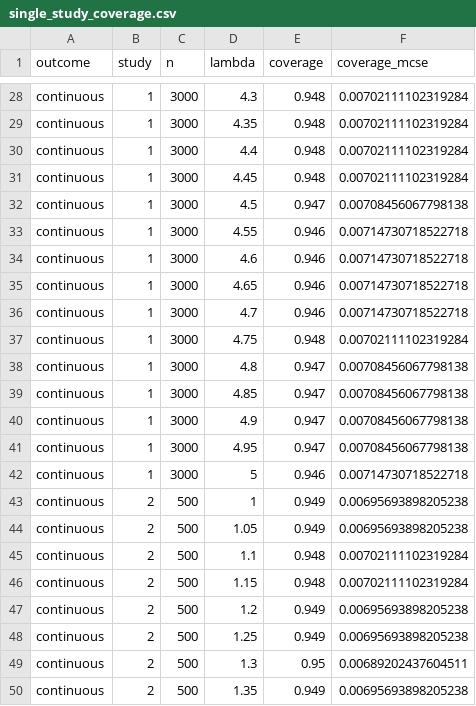
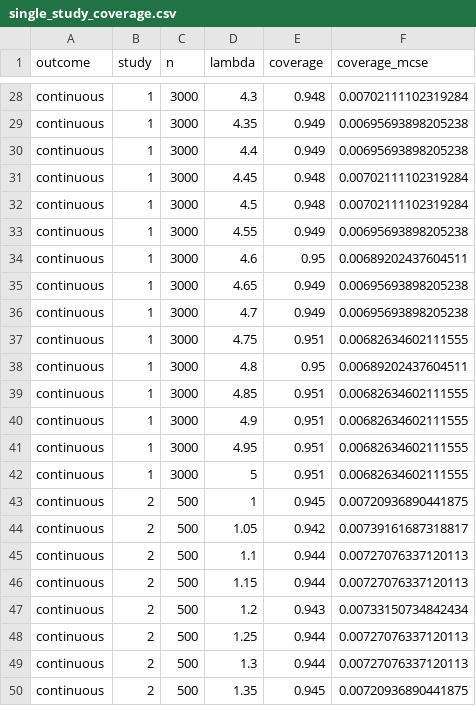
Before and after one commit to Vig2001/partialID, a CSV file: src/outputs/causal_sim_quick_continuous/single_study_coverage.csv, drawn as a sheet; only a part is shown, gaps mark what is left out; the diff covers the shown part only.

```diff
--- a/src/outputs/causal_sim_quick_continuous/single_study_coverage.csv
+++ b/src/outputs/causal_sim_quick_continuous/single_study_coverage.csv
@@ -28,23 +28,23 @@
 "continuous",1,3000,4.3,0.948,0.00702111102319284
-"continuous",1,3000,4.35,0.948,0.00702111102319284
-"continuous",1,3000,4.4,0.948,0.00702111102319284
+"continuous",1,3000,4.35,0.949,0.00695693898205238
+"continuous",1,3000,4.4,0.949,0.00695693898205238
 "continuous",1,3000,4.45,0.948,0.00702111102319284
-"continuous",1,3000,4.5,0.947,0.00708456067798138
-"continuous",1,3000,4.55,0.946,0.00714730718522718
-"continuous",1,3000,4.6,0.946,0.00714730718522718
-"continuous",1,3000,4.65,0.946,0.00714730718522718
-"continuous",1,3000,4.7,0.946,0.00714730718522718
-"continuous",1,3000,4.75,0.948,0.00702111102319284
-"continuous",1,3000,4.8,0.947,0.00708456067798138
-"continuous",1,3000,4.85,0.947,0.00708456067798138
-"continuous",1,3000,4.9,0.947,0.00708456067798138
-"continuous",1,3000,4.95,0.947,0.00708456067798138
-"continuous",1,3000,5,0.946,0.00714730718522718
-"continuous",2,500,1,0.949,0.00695693898205238
-"continuous",2,500,1.05,0.949,0.00695693898205238
-"continuous",2,500,1.1,0.948,0.00702111102319284
-"continuous",2,500,1.15,0.948,0.00702111102319284
-"continuous",2,500,1.2,0.949,0.00695693898205238
-"continuous",2,500,1.25,0.949,0.00695693898205238
-"continuous",2,500,1.3,0.95,0.00689202437604511
-"continuous",2,500,1.35,0.949,0.00695693898205238
+"continuous",1,3000,4.5,0.948,0.00702111102319284
+"continuous",1,3000,4.55,0.949,0.00695693898205238
+"continuous",1,3000,4.6,0.95,0.00689202437604511
+"continuous",1,3000,4.65,0.949,0.00695693898205238
+"continuous",1,3000,4.7,0.949,0.00695693898205238
+"continuous",1,3000,4.75,0.951,0.00682634602111555
+"continuous",1,3000,4.8,0.95,0.00689202437604511
+"continuous",1,3000,4.85,0.951,0.00682634602111555
+"continuous",1,3000,4.9,0.951,0.00682634602111555
+"continuous",1,3000,4.95,0.951,0.00682634602111555
+"continuous",1,3000,5,0.951,0.00682634602111555
+"continuous",2,500,1,0.945,0.00720936890441875
+"continuous",2,500,1.05,0.942,0.00739161687318817
+"continuous",2,500,1.1,0.944,0.00727076337120113
+"continuous",2,500,1.15,0.944,0.00727076337120113
+"continuous",2,500,1.2,0.943,0.00733150734842434
+"continuous",2,500,1.25,0.944,0.00727076337120113
+"continuous",2,500,1.3,0.944,0.00727076337120113
+"continuous",2,500,1.35,0.945,0.00720936890441875
```
Also changed, not shown: 92 edited cells elsewhere in this file, src/outputs/causal_sim_quick_binary_k15/single_study_coverage.csv, src/outputs/causal_sim_quick_binary_k15/summary.csv, 42 other files.
